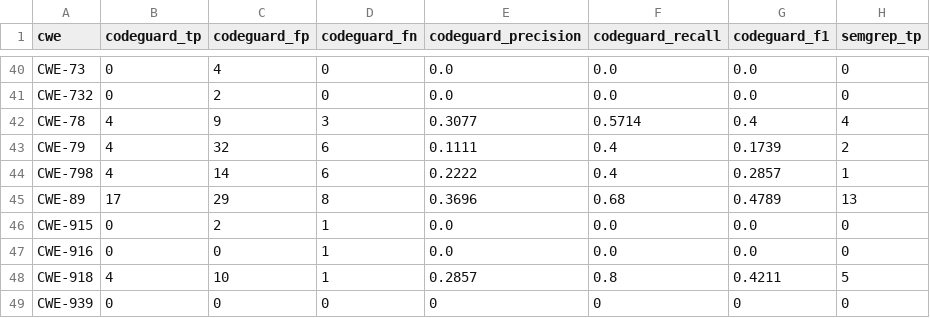
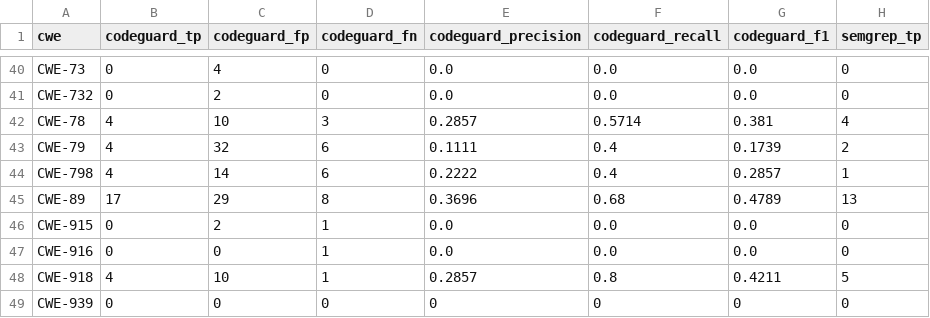
Before and after one commit to yahiaouierwan15-cmyk/codeguard-benchmark, a CSV file: evaluator/output/cwe_comparison.csv, drawn as a sheet; only a part is shown, gaps mark what is left out; the diff names each change by its address in the sheet, - before the commit and + after, or states it on an @@ line.

```diff
--- a/evaluator/output/cwe_comparison.csv
+++ b/evaluator/output/cwe_comparison.csv
-C42 (codeguard_fp): 9
+C42 (codeguard_fp): 10
-E42 (codeguard_precision): 0.3077
+E42 (codeguard_precision): 0.2857
-G42 (codeguard_f1): 0.4
+G42 (codeguard_f1): 0.381
```
Also changed, not shown: evaluator/output/codeguard_per_app.csv, 7 other files.
